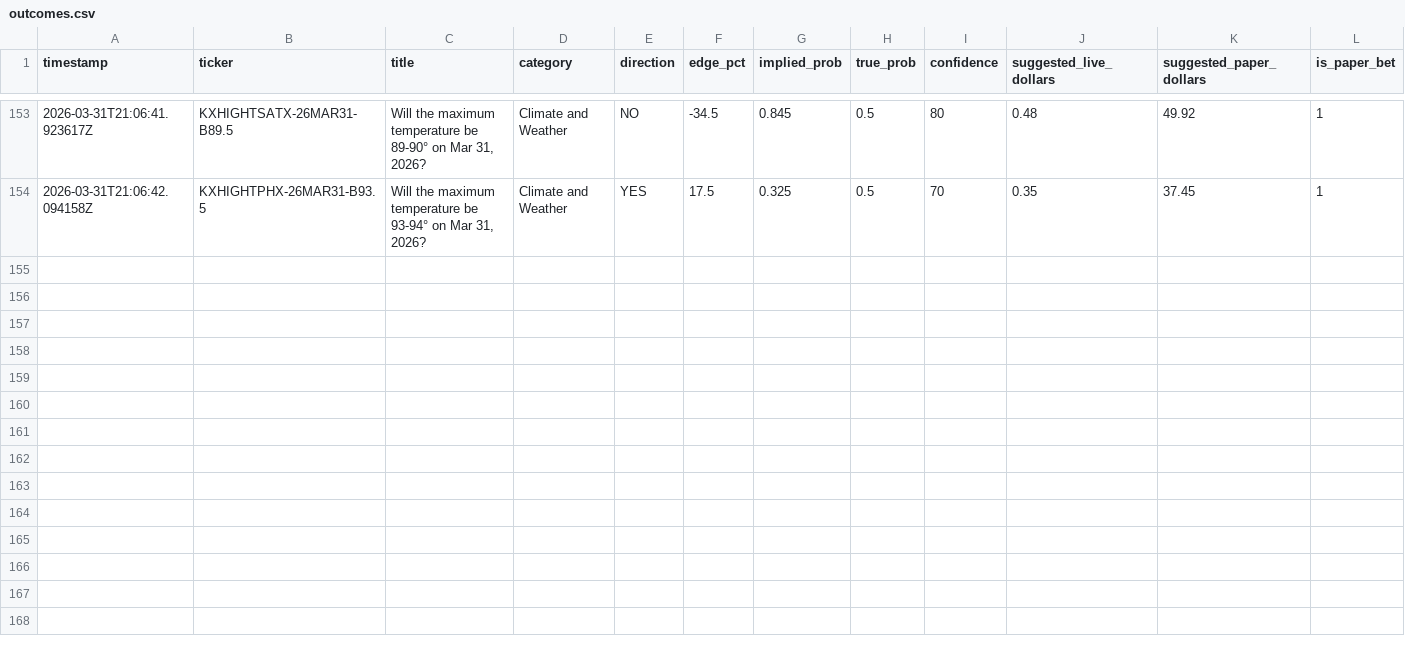
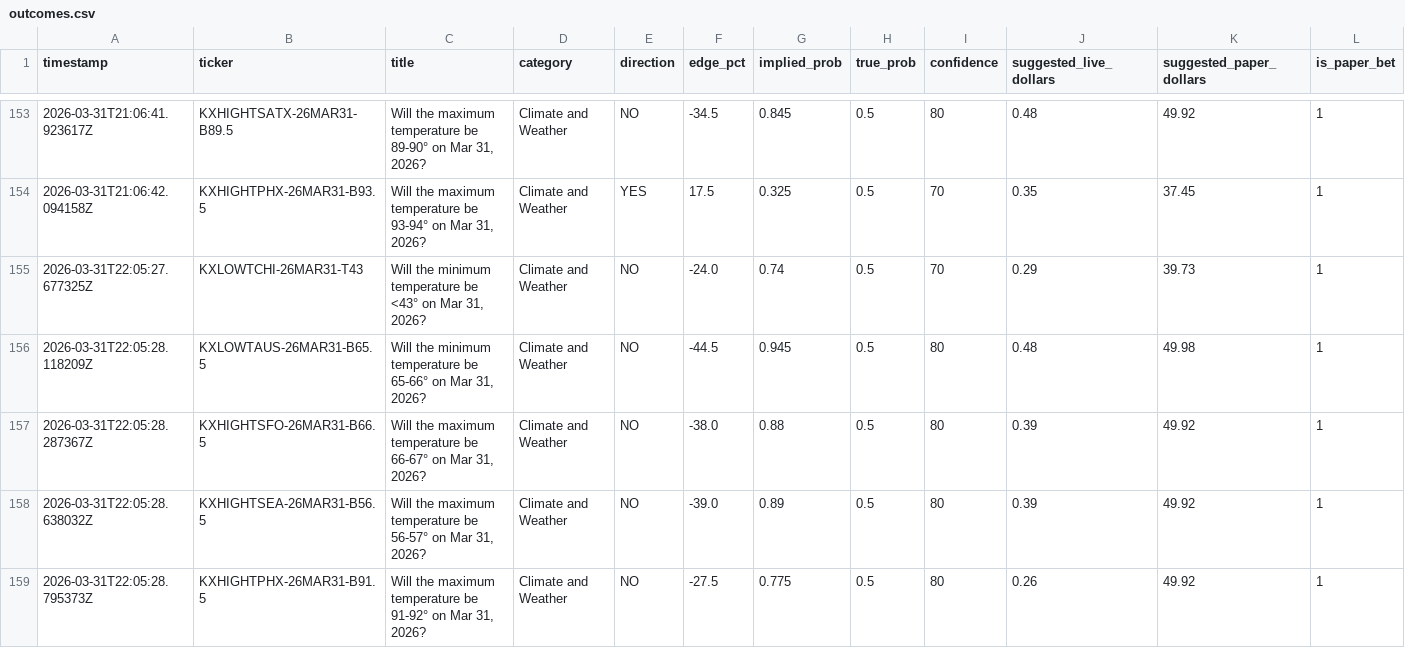
Before and after one commit to mehpackers13/kalshi-bot, a CSV file: outcomes.csv, drawn as a sheet; only a part is shown, gaps mark what is left out; rows hold the shown columns only; the diff names each change by its address in the sheet, - before the commit and + after, or states it on an @@ line.

```diff
--- a/outcomes.csv
+++ b/outcomes.csv
+row 155: 2026-03-31T22:05:27.677325Z | KXLOWTCHI-26MAR31-T43 | Will the minimum temperature be <43° on Mar 31, 2026? | Climate and Weather | NO | -24.0 | 0.74 | 0.5 | 70 | 0.29 | 39.73 | 1
+row 156: 2026-03-31T22:05:28.118209Z | KXLOWTAUS-26MAR31-B65.5 | Will the minimum temperature be 65-66° on Mar 31, 2026? | Climate and Weather | NO | -44.5 | 0.945 | 0.5 | 80 | 0.48 | 49.98 | 1
+row 157: 2026-03-31T22:05:28.287367Z | KXHIGHTSFO-26MAR31-B66.5 | Will the maximum temperature be 66-67° on Mar 31, 2026? | Climate and Weather | NO | -38.0 | 0.88 | 0.5 | 80 | 0.39 | 49.92 | 1
+row 158: 2026-03-31T22:05:28.638032Z | KXHIGHTSEA-26MAR31-B56.5 | Will the maximum temperature be 56-57° on Mar 31, 2026? | Climate and Weather | NO | -39.0 | 0.89 | 0.5 | 80 | 0.39 | 49.92 | 1
+row 159: 2026-03-31T22:05:28.795373Z | KXHIGHTPHX-26MAR31-B91.5 | Will the maximum temperature be 91-92° on Mar 31, 2026? | Climate and Weather | NO | -27.5 | 0.775 | 0.5 | 80 | 0.26 | 49.92 | 1
```
Also changed, not shown: 3 other files.
